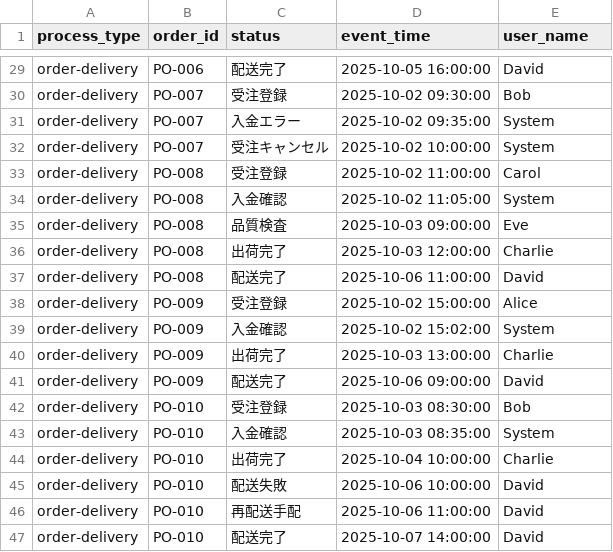
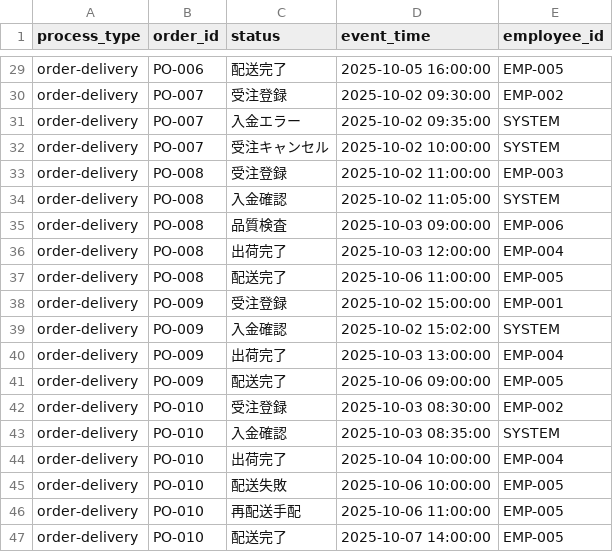
Before and after one commit to suwa-sh/open-process-mining, a CSV file: dbt/seeds/raw_order_events.csv, drawn as a sheet; only a part is shown, gaps mark what is left out; the diff covers the shown part only; the diff names each change by its address in the sheet, - before the commit and + after, or states it on an @@ line.

```diff
--- a/dbt/seeds/raw_order_events.csv
+++ b/dbt/seeds/raw_order_events.csv
-E1: user_name
+E1: employee_id
-E29 (employee_id): David
+E29 (employee_id): EMP-005
-E30 (employee_id): Bob
+E30 (employee_id): EMP-002
-E31:E32 (employee_id): System
+E31:E32 (employee_id): SYSTEM
-E33 (employee_id): Carol
+E33 (employee_id): EMP-003
-E34 (employee_id): System
+E34 (employee_id): SYSTEM
-E35 (employee_id): Eve
+E35 (employee_id): EMP-006
-E36 (employee_id): Charlie
+E36 (employee_id): EMP-004
-E37 (employee_id): David
+E37 (employee_id): EMP-005
-E38 (employee_id): Alice
+E38 (employee_id): EMP-001
-E39 (employee_id): System
+E39 (employee_id): SYSTEM
-E40 (employee_id): Charlie
+E40 (employee_id): EMP-004
-E41 (employee_id): David
+E41 (employee_id): EMP-005
-E42 (employee_id): Bob
+E42 (employee_id): EMP-002
-E43 (employee_id): System
+E43 (employee_id): SYSTEM
-E44 (employee_id): Charlie
+E44 (employee_id): EMP-004
-E45:E47 (employee_id): David
+E45:E47 (employee_id): EMP-005
```
Also changed, not shown: 27 edited cells elsewhere in this file, dbt/seeds/raw_employee_onboarding.csv, 25 other files.
